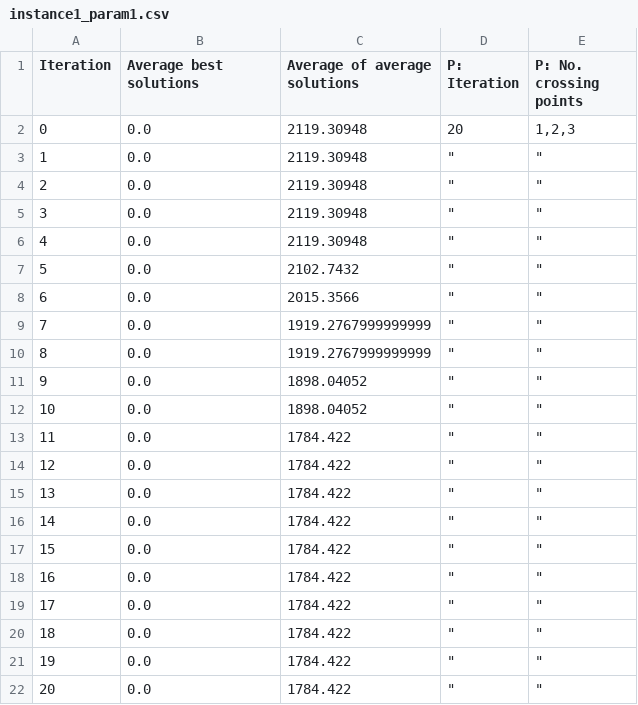
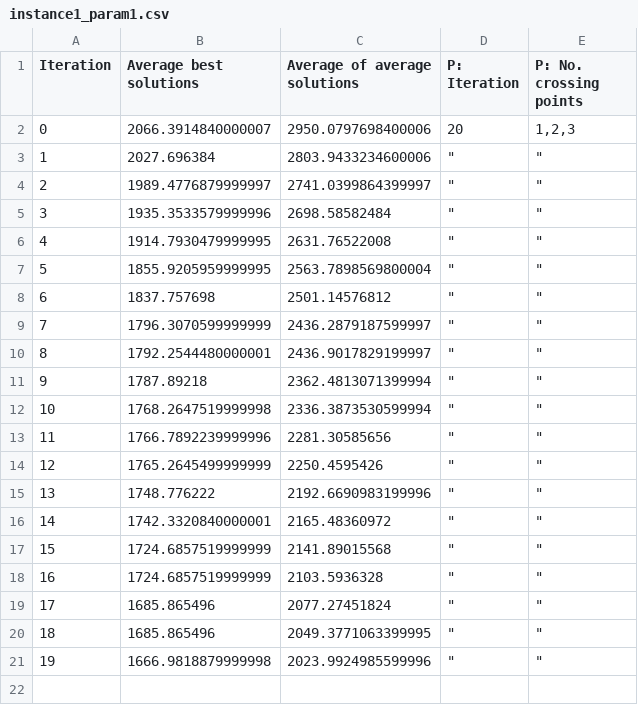
Before and after one commit to TopRamen1/Truck-Packing-Algorithm, a CSV file: Code/outputs/instance1_param1.csv, drawn as a sheet.

```diff
--- a/Code/outputs/instance1_param1.csv
+++ b/Code/outputs/instance1_param1.csv
@@ -1,22 +1,21 @@
 Iteration,Average best solutions,Average of average solutions,P: Iteration,P: No. crossing points
-0,0.0,2119.30948,20,"1,2,3"
-1,0.0,2119.30948," "" "," "" "
-2,0.0,2119.30948," "" "," "" "
-3,0.0,2119.30948," "" "," "" "
-4,0.0,2119.30948," "" "," "" "
-5,0.0,2102.7432," "" "," "" "
-6,0.0,2015.3566," "" "," "" "
-7,0.0,1919.2767999999999," "" "," "" "
-8,0.0,1919.2767999999999," "" "," "" "
-9,0.0,1898.04052," "" "," "" "
-10,0.0,1898.04052," "" "," "" "
-11,0.0,1784.422," "" "," "" "
-12,0.0,1784.422," "" "," "" "
-13,0.0,1784.422," "" "," "" "
-14,0.0,1784.422," "" "," "" "
-15,0.0,1784.422," "" "," "" "
-16,0.0,1784.422," "" "," "" "
-17,0.0,1784.422," "" "," "" "
-18,0.0,1784.422," "" "," "" "
-19,0.0,1784.422," "" "," "" "
-20,0.0,1784.422," "" "," "" "
+0,2066.3914840000007,2950.0797698400006,20,"1,2,3"
+1,2027.696384,2803.9433234600006," "" "," "" "
+2,1989.4776879999997,2741.0399864399997," "" "," "" "
+3,1935.3533579999996,2698.58582484," "" "," "" "
+4,1914.7930479999995,2631.76522008," "" "," "" "
+5,1855.9205959999995,2563.7898569800004," "" "," "" "
+6,1837.757698,2501.14576812," "" "," "" "
+7,1796.3070599999999,2436.2879187599997," "" "," "" "
+8,1792.2544480000001,2436.9017829199997," "" "," "" "
+9,1787.89218,2362.4813071399994," "" "," "" "
+10,1768.2647519999998,2336.3873530599994," "" "," "" "
+11,1766.7892239999996,2281.30585656," "" "," "" "
+12,1765.2645499999999,2250.4595426," "" "," "" "
+13,1748.776222,2192.6690983199996," "" "," "" "
+14,1742.3320840000001,2165.48360972," "" "," "" "
+15,1724.6857519999999,2141.89015568," "" "," "" "
+16,1724.6857519999999,2103.5936328," "" "," "" "
+17,1685.865496,2077.27451824," "" "," "" "
+18,1685.865496,2049.3771063399995," "" "," "" "
+19,1666.9818879999998,2023.9924985599996," "" "," "" "
```
Also changed, not shown: Code/outputs/instance1_param2.csv, 5 other files.
